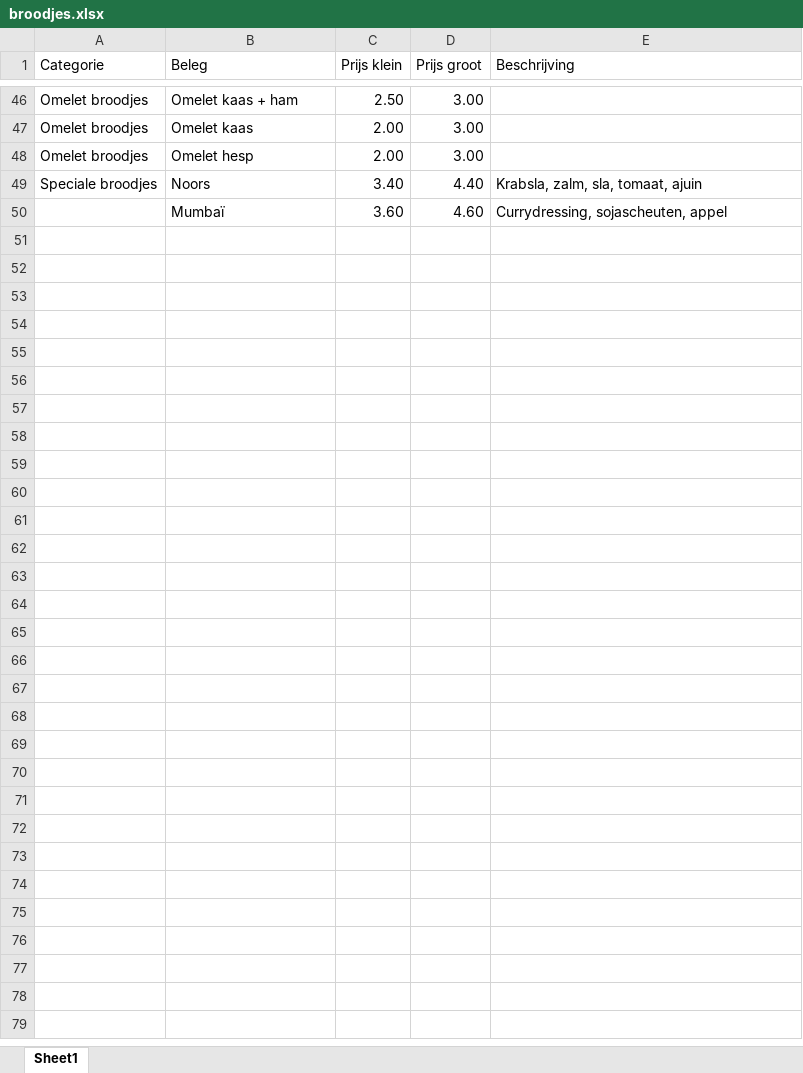
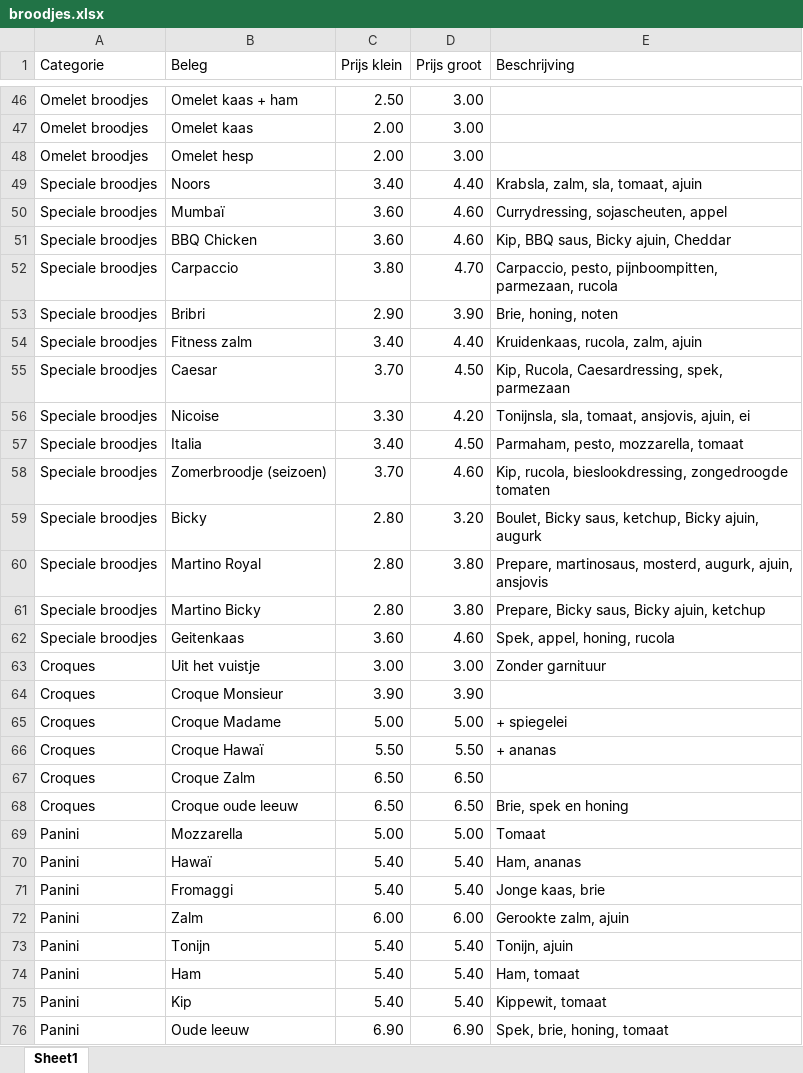
Before and after one commit to DeRidStijn/lunch-order-app-talent-it-php-class, an Excel workbook: broodjes.xlsx, sheet Sheet1, drawn as a sheet; only a part is shown, gaps mark what is left out; values as stored, in another font and other column widths than the file's, no borders; the diff names each change by its address in the sheet, - before the commit and + after, or states it on an @@ line.

Commit message:
Updating the repository for broodjes
Now we have both the spreadsheet and CSV for data processing

```diff
--- a/broodjes.xlsx (sheet Sheet1)
+++ b/broodjes.xlsx (sheet Sheet1)
-A50 (Categorie): (empty)
+A50 (Categorie): Speciale broodjes
+row 51: Speciale broodjes | BBQ Chicken | 3.60 | 4.60 | Kip, BBQ saus, Bicky ajuin, Cheddar
+row 52: Speciale broodjes | Carpaccio | 3.80 | 4.70 | Carpaccio, pesto, pijnboompitten, parmezaan, rucola
+row 53: Speciale broodjes | Bribri | 2.90 | 3.90 | Brie, honing, noten
+row 54: Speciale broodjes | Fitness zalm | 3.40 | 4.40 | Kruidenkaas, rucola, zalm, ajuin
+row 55: Speciale broodjes | Caesar | 3.70 | 4.50 | Kip, Rucola, Caesardressing, spek, parmezaan
+row 56: Speciale broodjes | Nicoise | 3.30 | 4.20 | Tonijnsla, sla, tomaat, ansjovis, ajuin, ei
+row 57: Speciale broodjes | Italia | 3.40 | 4.50 | Parmaham, pesto, mozzarella, tomaat
+row 58: Speciale broodjes | Zomerbroodje (seizoen) | 3.70 | 4.60 | Kip, rucola, bieslookdressing, zongedroogde tomaten
+row 59: Speciale broodjes | Bicky | 2.80 | 3.20 | Boulet, Bicky saus, ketchup, Bicky ajuin, augurk
+row 60: Speciale broodjes | Martino Royal | 2.80 | 3.80 | Prepare, martinosaus, mosterd, augurk, ajuin, ansjovis
+row 61: Speciale broodjes | Martino Bicky | 2.80 | 3.80 | Prepare, Bicky saus, Bicky ajuin, ketchup
+row 62: Speciale broodjes | Geitenkaas | 3.60 | 4.60 | Spek, appel, honing, rucola
+row 63: Croques | Uit het vuistje | 3.00 | 3.00 | Zonder garnituur
+row 64: Croques | Croque Monsieur | 3.90 | 3.90
+row 65: Croques | Croque Madame | 5.00 | 5.00 | + spiegelei
+row 66: Croques | Croque Hawaï | 5.50 | 5.50 | + ananas
+row 67: Croques | Croque Zalm | 6.50 | 6.50
+row 68: Croques | Croque oude leeuw | 6.50 | 6.50 | Brie, spek en honing
+row 69: Panini | Mozzarella | 5.00 | 5.00 | Tomaat
+row 70: Panini | Hawaï | 5.40 | 5.40 | Ham, ananas
+row 71: Panini | Fromaggi | 5.40 | 5.40 | Jonge kaas, brie
+row 72: Panini | Zalm | 6.00 | 6.00 | Gerookte zalm, ajuin
+row 73: Panini | Tonijn | 5.40 | 5.40 | Tonijn, ajuin
+row 74: Panini | Ham | 5.40 | 5.40 | Ham, tomaat
+row 75: Panini | Kip | 5.40 | 5.40 | Kippewit, tomaat
+row 76: Panini | Oude leeuw | 6.90 | 6.90 | Spek, brie, honing, tomaat
```
Also changed, not shown: 1 other file.
